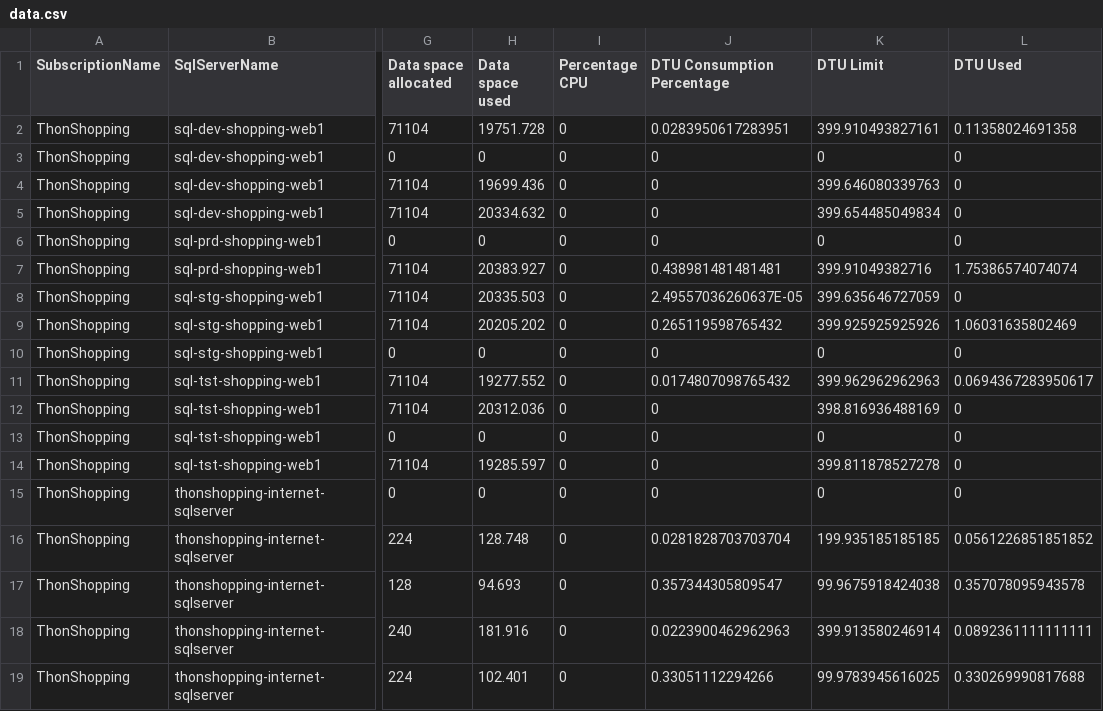
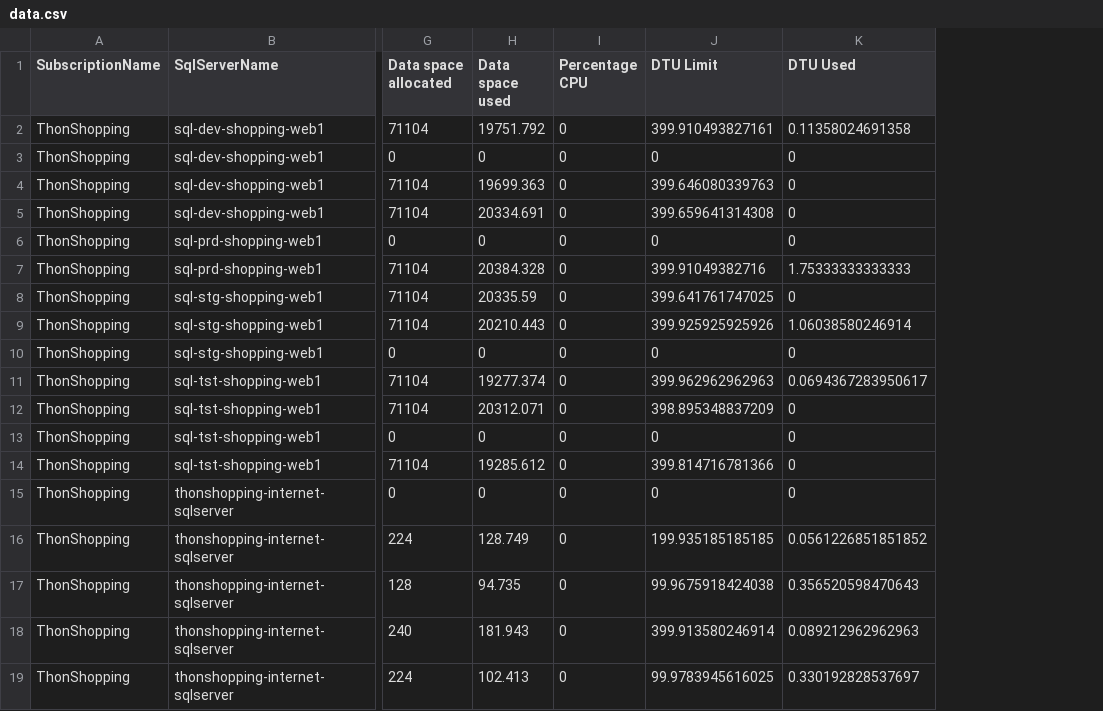
Before and after one commit to rpetersson/azsql-optimizer, a CSV file: data.csv, drawn as a sheet; only a part is shown, gaps mark what is left out; removed rows and columns are numbered as before the commit, all else as after; the diff names each change by its address in the sheet, - before the commit and + after, or states it on an @@ line.

```diff
--- a/data.csv
+++ b/data.csv
-column J (DTU Consumption Percentage), rows 2-19: 0.0283950617283951 | 0 | 0 | 0 | 0 | 0.438981481481481 | 2.49557036260637E-05 | 0.265119598765432 | 0 | 0.0174807098765432 | 0 | 0 | 0 | 0 | 0.0281828703703704 | 0.357344305809547 | 0.0223900462962963 | 0.33051112294266
-H2 (Data space used): 19751.728
+H2 (Data space used): 19751.792
-H4 (Data space used): 19699.436
+H4 (Data space used): 19699.363
-H5 (Data space used): 20334.632
+H5 (Data space used): 20334.691
-J5 (DTU Limit): 399.654485049834
+J5 (DTU Limit): 399.659641314308
-H7 (Data space used): 20383.927
+H7 (Data space used): 20384.328
-K7 (DTU Used): 1.75386574074074
+K7 (DTU Used): 1.75333333333333
-H8 (Data space used): 20335.503
+H8 (Data space used): 20335.59
-J8 (DTU Limit): 399.635646727059
+J8 (DTU Limit): 399.641761747025
-H9 (Data space used): 20205.202
+H9 (Data space used): 20210.443
-K9 (DTU Used): 1.06031635802469
+K9 (DTU Used): 1.06038580246914
-H11 (Data space used): 19277.552
+H11 (Data space used): 19277.374
-H12 (Data space used): 20312.036
+H12 (Data space used): 20312.071
-J12 (DTU Limit): 398.816936488169
+J12 (DTU Limit): 398.895348837209
-H14 (Data space used): 19285.597
+H14 (Data space used): 19285.612
-J14 (DTU Limit): 399.811878527278
+J14 (DTU Limit): 399.814716781366
-H16 (Data space used): 128.748
+H16 (Data space used): 128.749
-H17 (Data space used): 94.693
+H17 (Data space used): 94.735
-K17 (DTU Used): 0.357078095943578
+K17 (DTU Used): 0.356520598470643
-H18 (Data space used): 181.916
+H18 (Data space used): 181.943
-K18 (DTU Used): 0.0892361111111111
+K18 (DTU Used): 0.089212962962963
-H19 (Data space used): 102.401
+H19 (Data space used): 102.413
-K19 (DTU Used): 0.330269990817688
+K19 (DTU Used): 0.330192828537697
```
Also changed, not shown: 2 other files.
